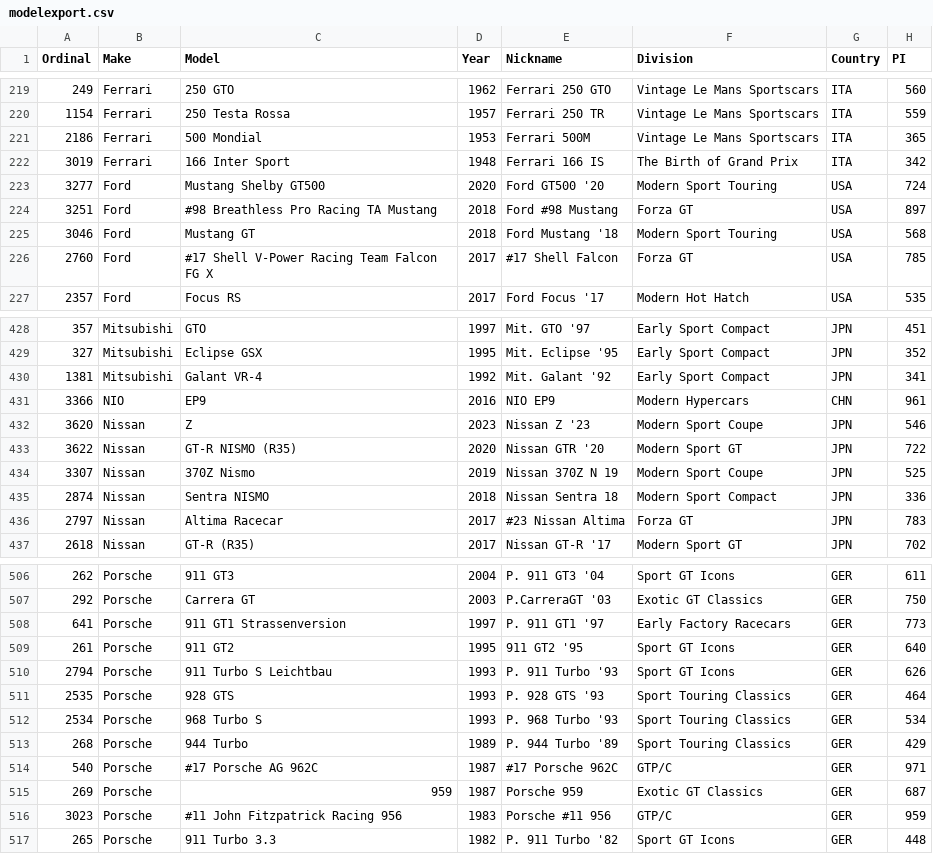
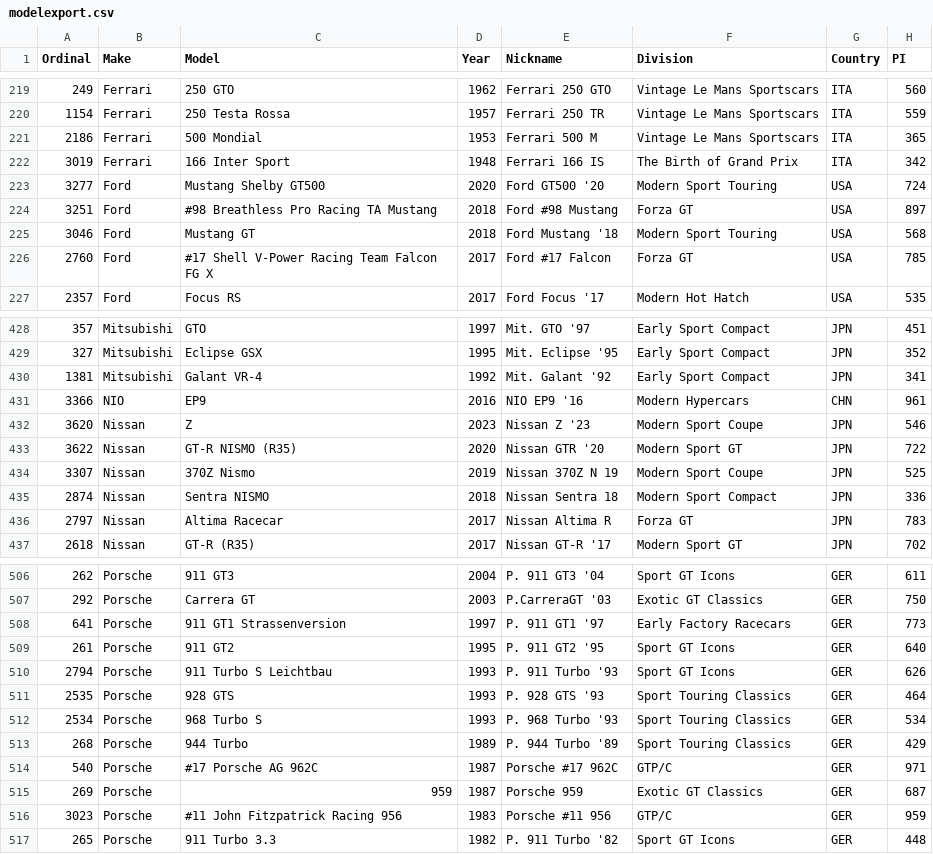
Before and after one commit to AmiralPatate/FM23Data, a CSV file: modelexport.csv, drawn as a sheet; only a part is shown, gaps mark what is left out; the diff covers the shown part only; the diff names each change by its address in the sheet, - before the commit and + after, or states it on an @@ line.

Commit message:
Nissan R88C

```diff
--- a/modelexport.csv
+++ b/modelexport.csv
-E221 (Nickname): Ferrari 500M
+E221 (Nickname): Ferrari 500 M
-E226 (Nickname): #17 Shell Falcon
+E226 (Nickname): Ford #17 Falcon
-E431 (Nickname): NIO EP9
+E431 (Nickname): NIO EP9 '16
-E436 (Nickname): #23 Nissan Altima
+E436 (Nickname): Nissan Altima R
-E509 (Nickname): 911 GT2 '95
+E509 (Nickname): P. 911 GT2 '95
-E514 (Nickname): #17 Porsche 962C
+E514 (Nickname): Porsche #17 962C
```
Also changed, not shown: 23 edited cells elsewhere in this file, comparer.tsv.
